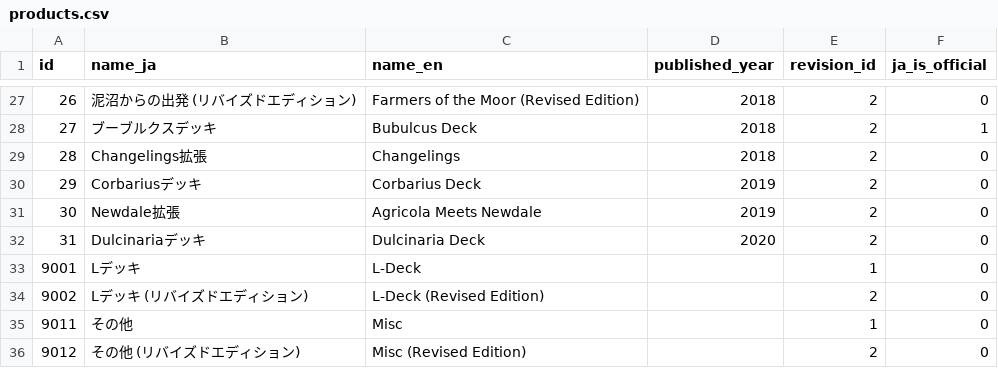
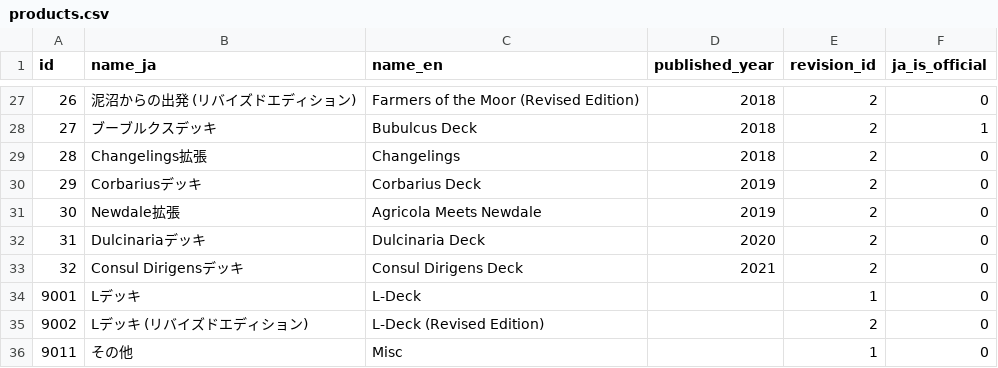
Before and after one commit to Arthur1/agricola-database-server, a CSV file: database/seeds/products.csv, drawn as a sheet; only a part is shown, gaps mark what is left out; the shorter side is filled out with more unchanged rows; the diff names each change by its address in the sheet, - before the commit and + after, or states it on an @@ line.

```diff
--- a/database/seeds/products.csv
+++ b/database/seeds/products.csv
+row 33: 32 | Consul Dirigensデッキ | Consul Dirigens Deck | 2021 | 2 | 0
```
Also changed, not shown: database/seeds/card_product.csv.
